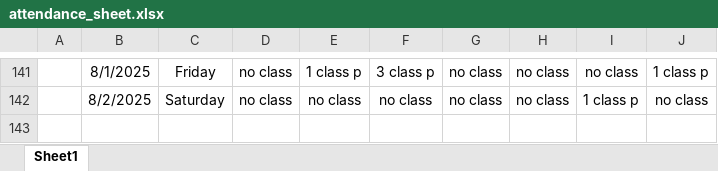
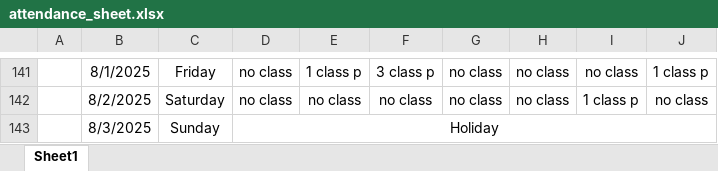
Before and after one commit to Sukdebrmondal/3rd_Year_5th_Semester, an Excel workbook: attendance_sheet.xlsx, sheet Sheet1, drawn as a sheet; only a part is shown, gaps mark what is left out; values as stored, in another font and other column widths than the file's, no borders; the diff names each change by its address in the sheet, - before the commit and + after, or states it on an @@ line.

Commit message:
date

```diff
--- a/attendance_sheet.xlsx (sheet Sheet1)
+++ b/attendance_sheet.xlsx (sheet Sheet1)
+row 143:  | 8/3/2025 | Sunday | Holiday
```
